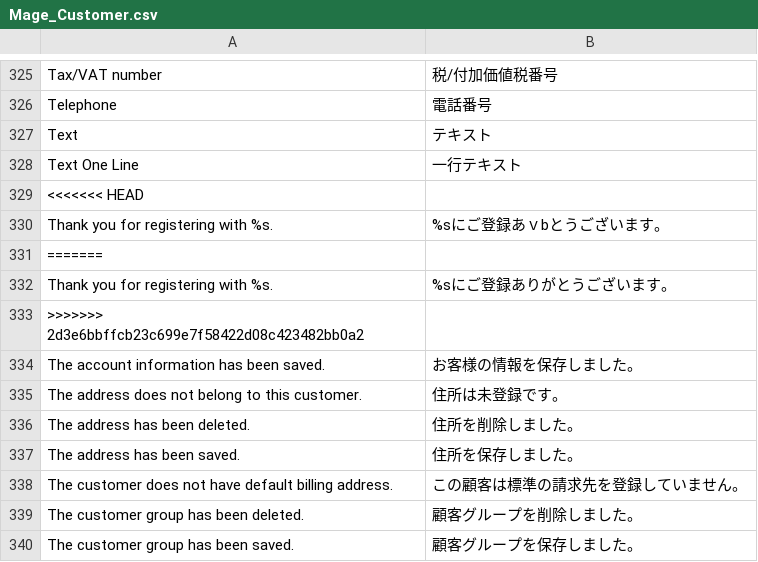
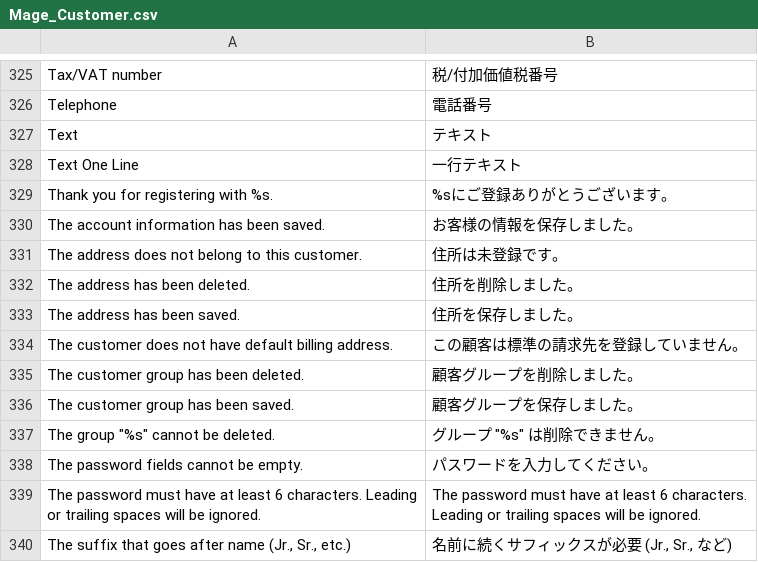
Before and after one commit to HirokazuNishi/Magento-Japanese-Translation, a CSV file: ja_JP/Mage_Customer.csv, drawn as a sheet; only a part is shown, gaps mark what is left out; the shorter side is filled out with more unchanged rows.

Commit message:
modified:   Mage_Customer.csv

```diff
--- a/ja_JP/Mage_Customer.csv
+++ b/ja_JP/Mage_Customer.csv
@@ -328,7 +328,3 @@
 "Text One Line","一行テキスト"
-<<<<<<< HEAD
-"Thank you for registering with %s.","%sにご登録あｖbとうございます。"
-=======
 "Thank you for registering with %s.","%sにご登録ありがとうございます。"
->>>>>>> 2d3e6bbffcb23c699e7f58422d08c423482bb0a2
 "The account information has been saved.","お客様の情報を保存しました。"
```
